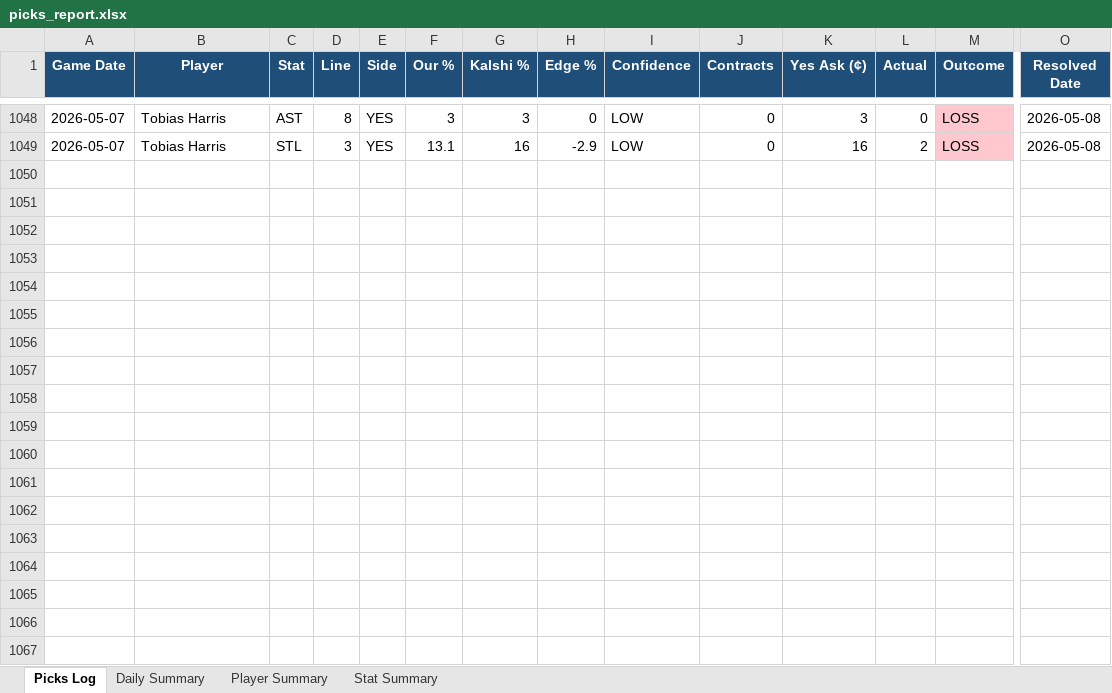
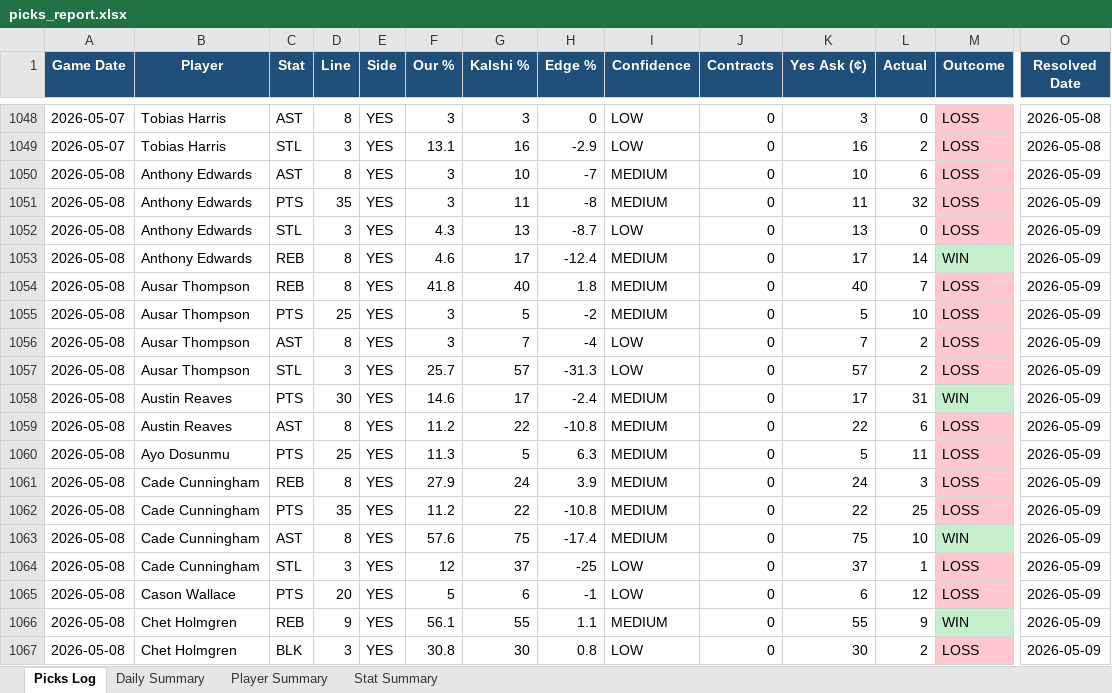
Before and after one commit to aaronwadhwa12/kalshi, an Excel workbook: results/picks_report.xlsx, sheet Picks Log, drawn as a sheet; only a part is shown, gaps mark what is left out; values as stored, in another font and other column widths than the file's, no borders; rows hold the shown columns only; the diff covers the shown part only; the diff names each change by its address in the sheet, - before the commit and + after, or states it on an @@ line.

```diff
--- a/results/picks_report.xlsx (sheet Picks Log)
+++ b/results/picks_report.xlsx (sheet Picks Log)
+row 1050: 2026-05-08 | Anthony Edwards | AST | 8 | YES | 3 | 10 | -7 | MEDIUM | 0 | 10 | 6 | LOSS | 2026-05-09
+row 1051: 2026-05-08 | Anthony Edwards | PTS | 35 | YES | 3 | 11 | -8 | MEDIUM | 0 | 11 | 32 | LOSS | 2026-05-09
+row 1052: 2026-05-08 | Anthony Edwards | STL | 3 | YES | 4.3 | 13 | -8.7 | LOW | 0 | 13 | 0 | LOSS | 2026-05-09
+row 1053: 2026-05-08 | Anthony Edwards | REB | 8 | YES | 4.6 | 17 | -12.4 | MEDIUM | 0 | 17 | 14 | WIN | 2026-05-09
+row 1054: 2026-05-08 | Ausar Thompson | REB | 8 | YES | 41.8 | 40 | 1.8 | MEDIUM | 0 | 40 | 7 | LOSS | 2026-05-09
+row 1055: 2026-05-08 | Ausar Thompson | PTS | 25 | YES | 3 | 5 | -2 | MEDIUM | 0 | 5 | 10 | LOSS | 2026-05-09
+row 1056: 2026-05-08 | Ausar Thompson | AST | 8 | YES | 3 | 7 | -4 | LOW | 0 | 7 | 2 | LOSS | 2026-05-09
+row 1057: 2026-05-08 | Ausar Thompson | STL | 3 | YES | 25.7 | 57 | -31.3 | LOW | 0 | 57 | 2 | LOSS | 2026-05-09
+row 1058: 2026-05-08 | Austin Reaves | PTS | 30 | YES | 14.6 | 17 | -2.4 | MEDIUM | 0 | 17 | 31 | WIN | 2026-05-09
+row 1059: 2026-05-08 | Austin Reaves | AST | 8 | YES | 11.2 | 22 | -10.8 | MEDIUM | 0 | 22 | 6 | LOSS | 2026-05-09
+row 1060: 2026-05-08 | Ayo Dosunmu | PTS | 25 | YES | 11.3 | 5 | 6.3 | MEDIUM | 0 | 5 | 11 | LOSS | 2026-05-09
+row 1061: 2026-05-08 | Cade Cunningham | REB | 8 | YES | 27.9 | 24 | 3.9 | MEDIUM | 0 | 24 | 3 | LOSS | 2026-05-09
+row 1062: 2026-05-08 | Cade Cunningham | PTS | 35 | YES | 11.2 | 22 | -10.8 | MEDIUM | 0 | 22 | 25 | LOSS | 2026-05-09
+row 1063: 2026-05-08 | Cade Cunningham | AST | 8 | YES | 57.6 | 75 | -17.4 | MEDIUM | 0 | 75 | 10 | WIN | 2026-05-09
+row 1064: 2026-05-08 | Cade Cunningham | STL | 3 | YES | 12 | 37 | -25 | LOW | 0 | 37 | 1 | LOSS | 2026-05-09
+row 1065: 2026-05-08 | Cason Wallace | PTS | 20 | YES | 5 | 6 | -1 | LOW | 0 | 6 | 12 | LOSS | 2026-05-09
+row 1066: 2026-05-08 | Chet Holmgren | REB | 9 | YES | 56.1 | 55 | 1.1 | MEDIUM | 0 | 55 | 9 | WIN | 2026-05-09
+row 1067: 2026-05-08 | Chet Holmgren | BLK | 3 | YES | 30.8 | 30 | 0.8 | LOW | 0 | 30 | 2 | LOSS | 2026-05-09
```
Also changed, not shown: 109 added rows elsewhere in this sheet, sheet Player Summary, sheet Stat Summary, sheet Daily Summary, 2 other files.
